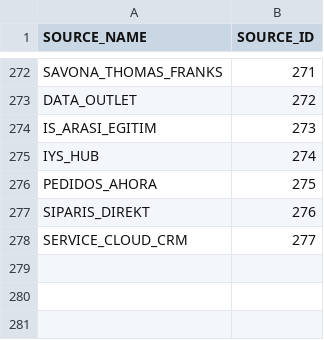
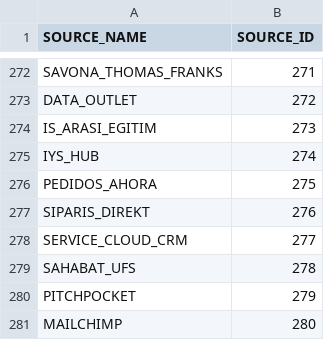
Before and after one commit to kishorem-mf/spark-jobs, a CSV file: spark-jobs/src/main/resources/sources.csv, drawn as a sheet; only a part is shown, gaps mark what is left out; the diff names each change by its address in the sheet, - before the commit and + after, or states it on an @@ line.

```diff
--- a/spark-jobs/src/main/resources/sources.csv
+++ b/spark-jobs/src/main/resources/sources.csv
+row 279: SAHABAT_UFS | 278
+row 280: PITCHPOCKET | 279
+row 281: MAILCHIMP | 280
```
Also changed, not shown: spark-jobs/src/main/resources/data-sources.csv, 2 other files.
